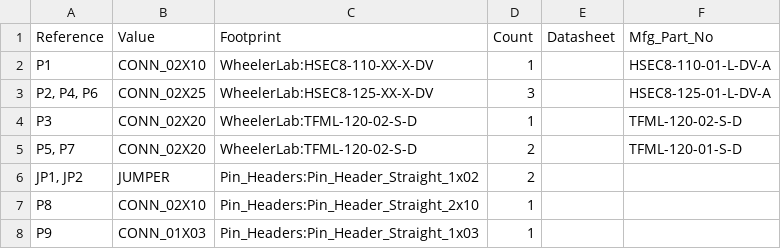
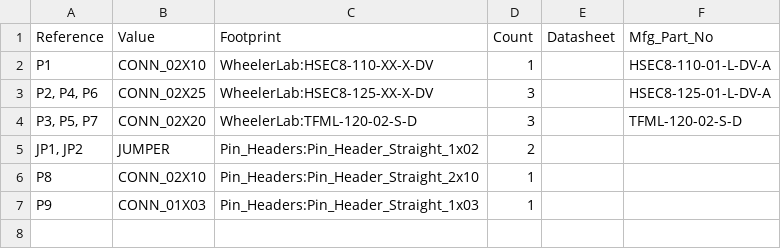
Before and after one commit to sci-bots/dropbot-front-panel.kicad, a CSV file: dropbot-front-pannel_BOM.csv, drawn as a sheet.

```diff
--- a/dropbot-front-pannel_BOM.csv
+++ b/dropbot-front-pannel_BOM.csv
@@ -3,4 +3,3 @@ P1,CONN_02X10,WheelerLab:HSEC8-110-XX-X-DV,1,,HSEC8-110-01-L-DV-A
 "P2, P4, P6",CONN_02X25,WheelerLab:HSEC8-125-XX-X-DV,3,,HSEC8-125-01-L-DV-A
-P3,CONN_02X20,WheelerLab:TFML-120-02-S-D,1,,TFML-120-02-S-D
-"P5, P7",CONN_02X20,WheelerLab:TFML-120-02-S-D,2,,TFML-120-01-S-D
+"P3, P5, P7",CONN_02X20,WheelerLab:TFML-120-02-S-D,3,,TFML-120-02-S-D
 "JP1, JP2",JUMPER,Pin_Headers:Pin_Header_Straight_1x02,2,,
```
Also changed, not shown: 1 other file.
